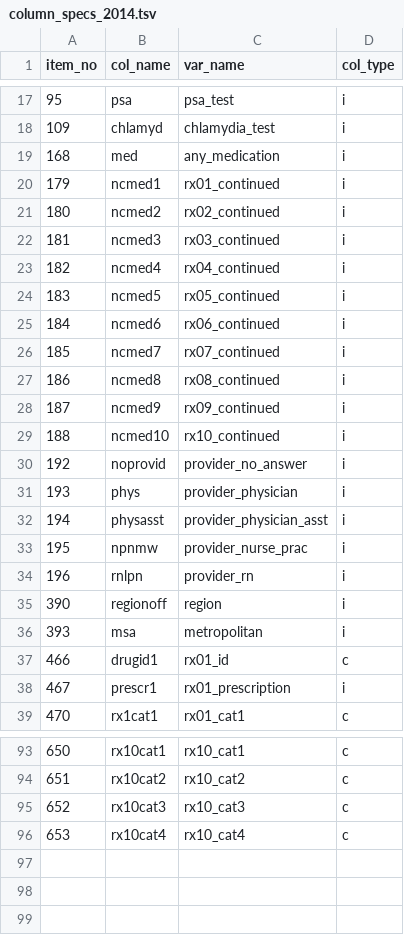
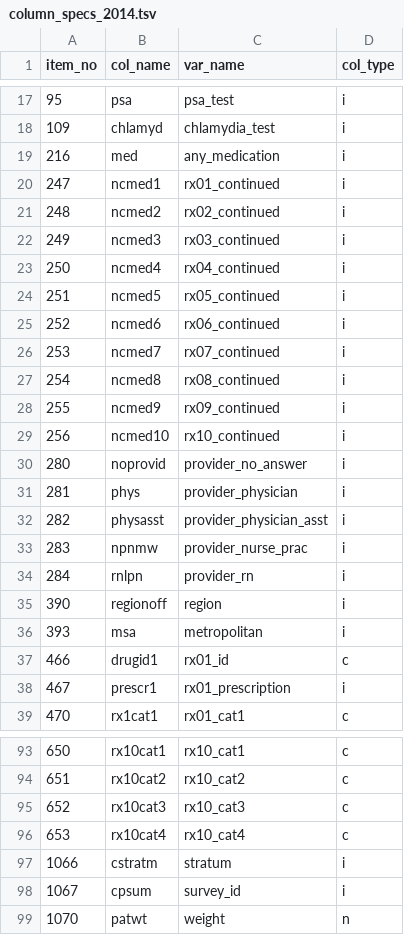
Before and after one commit to swo/namcs_drugs, a TSV file: parse/column_specs_2014.tsv, drawn as a sheet; only a part is shown, gaps mark what is left out.

```diff
--- a/parse/column_specs_2014.tsv
+++ b/parse/column_specs_2014.tsv
@@ -18,18 +18,18 @@ item_no	col_name	var_name	col_type
 109	chlamyd	chlamydia_test	i
-168	med	any_medication	i
-179	ncmed1	rx01_continued	i
-180	ncmed2	rx02_continued	i
-181	ncmed3	rx03_continued	i
-182	ncmed4	rx04_continued	i
-183	ncmed5	rx05_continued	i
-184	ncmed6	rx06_continued	i
-185	ncmed7	rx07_continued	i
-186	ncmed8	rx08_continued	i
-187	ncmed9	rx09_continued	i
-188	ncmed10	rx10_continued	i
-192	noprovid	provider_no_answer	i
-193	phys	provider_physician	i
-194	physasst	provider_physician_asst	i
-195	npnmw	provider_nurse_prac	i
-196	rnlpn	provider_rn	i
+216	med	any_medication	i
+247	ncmed1	rx01_continued	i
+248	ncmed2	rx02_continued	i
+249	ncmed3	rx03_continued	i
+250	ncmed4	rx04_continued	i
+251	ncmed5	rx05_continued	i
+252	ncmed6	rx06_continued	i
+253	ncmed7	rx07_continued	i
+254	ncmed8	rx08_continued	i
+255	ncmed9	rx09_continued	i
+256	ncmed10	rx10_continued	i
+280	noprovid	provider_no_answer	i
+281	phys	provider_physician	i
+282	physasst	provider_physician_asst	i
+283	npnmw	provider_nurse_prac	i
+284	rnlpn	provider_rn	i
 390	regionoff	region	i
@@ -96 +96,4 @@ item_no	col_name	var_name	col_type
 653	rx10cat4	rx10_cat4	c
+1066	cstratm	stratum	i
+1067	cpsum	survey_id	i
+1070	patwt	weight	n
```
Also changed, not shown: parse/drug_codes/abx_codes.tsv, parse/drug_codes/codes.tsv, 1 other file.
